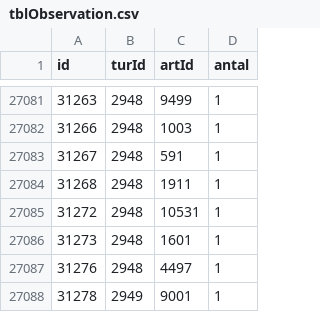
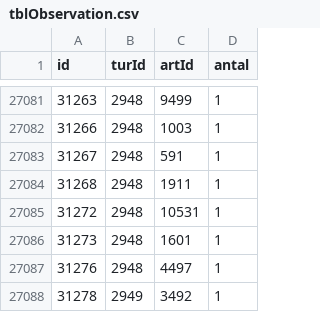
Before and after one commit to carapace-tech/nhsfugle, a CSV file: tblObservation.csv, drawn as a sheet; only a part is shown, gaps mark what is left out.

Commit message:
Add files via upload

```diff
--- a/tblObservation.csv
+++ b/tblObservation.csv
@@ -27087,2 +27087,2 @@
 "31276","2948","4497","1"
-"31278","2949","9001","1"
+"31278","2949","3492","1"
```
